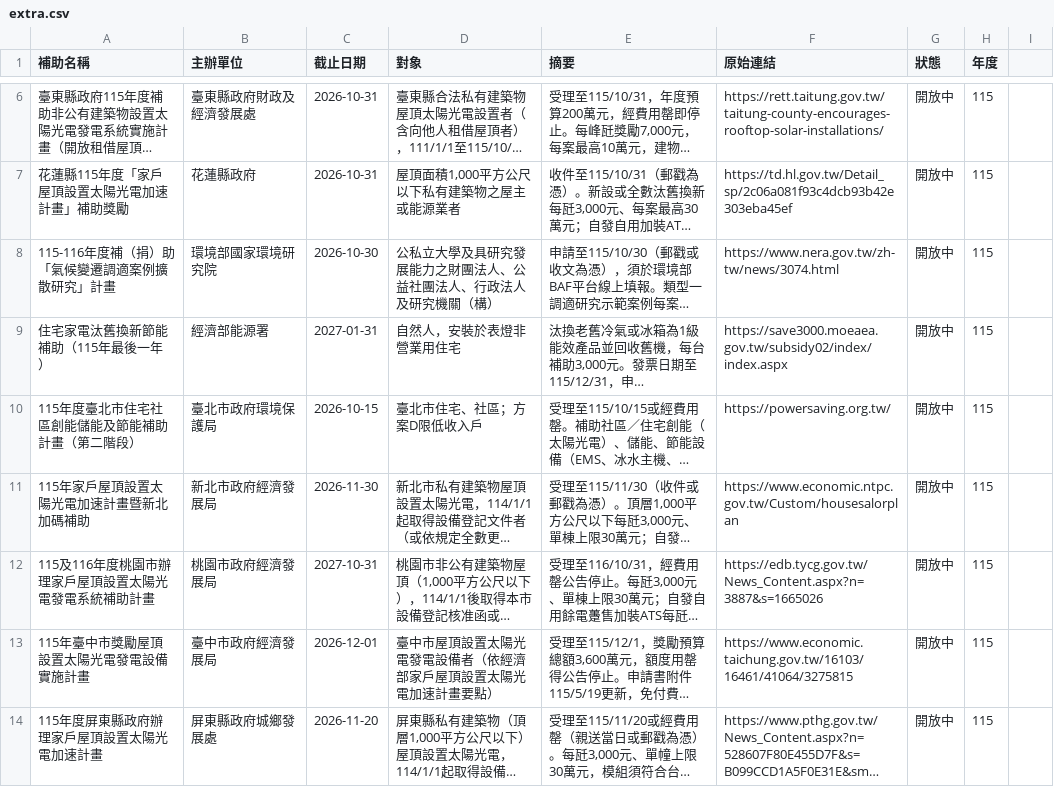
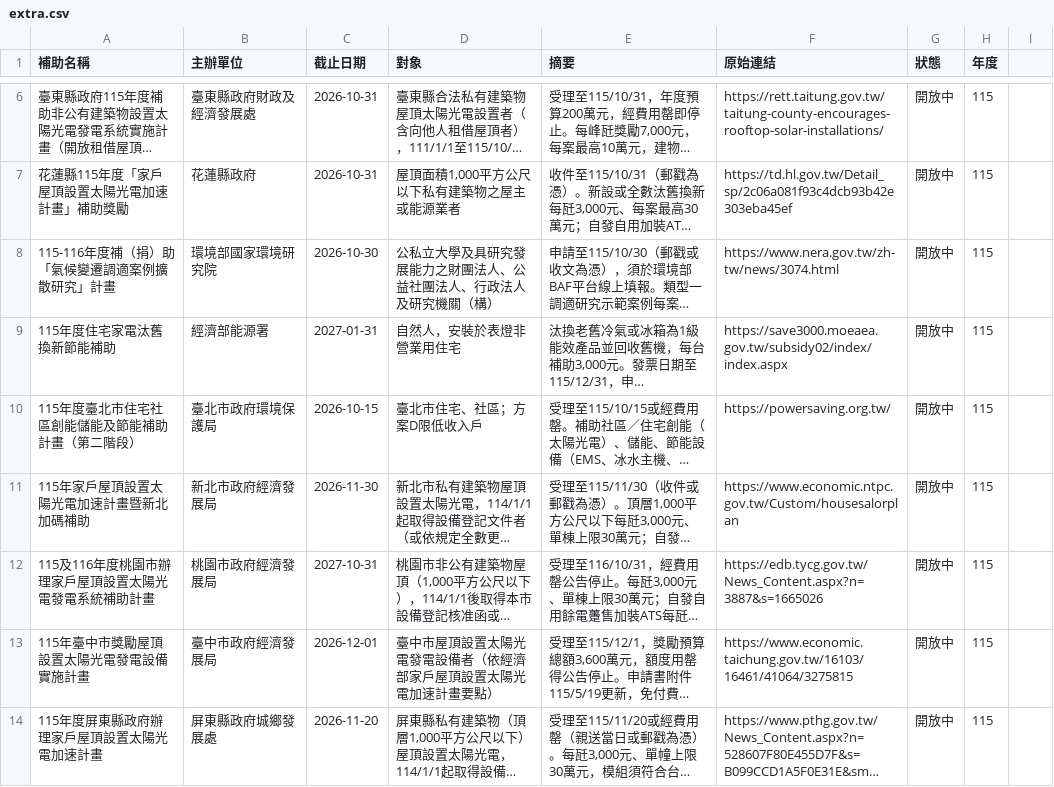
Before and after one commit to tommyliu2009/energy-subsidy, a CSV file: extra.csv, drawn as a sheet; only a part is shown, gaps mark what is left out; long unchanged cells end in …; the diff names each change by its address in the sheet, - before the commit and + after, or states it on an @@ line.

```diff
--- a/extra.csv
+++ b/extra.csv
-A9 (補助名稱): 住宅家電汰舊換新節能補助（115年最後一年）
+A9 (補助名稱): 115年度住宅家電汰舊換新節能補助
```
Also changed, not shown: 1 other file.
